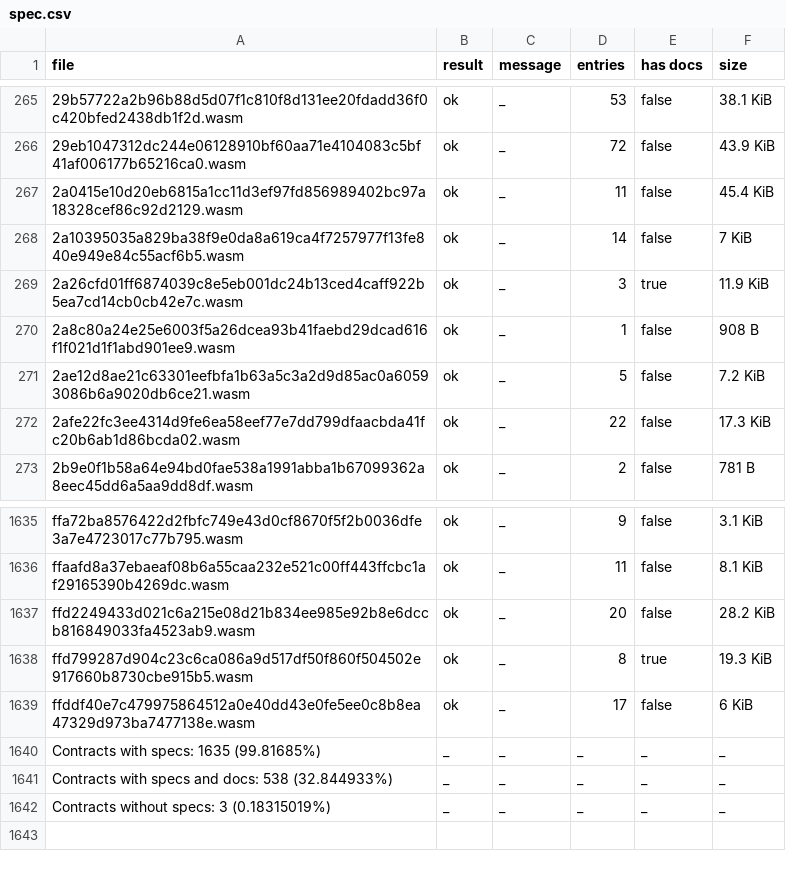
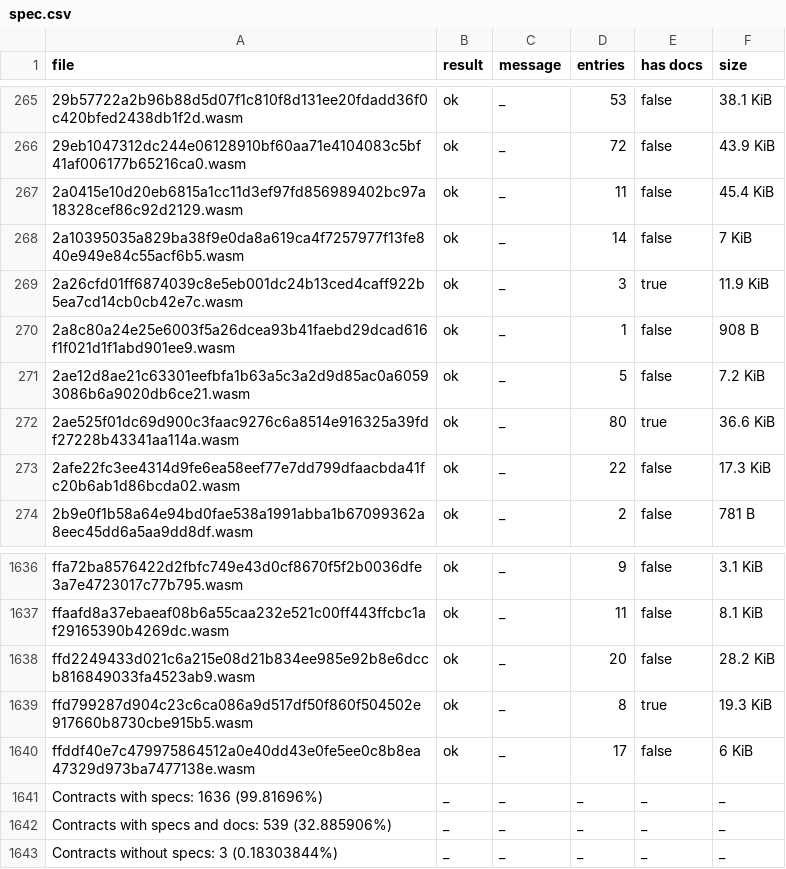
Before and after one commit to anupsdf/stellar-contract-wasms, a CSV file: analysis/spec.csv, drawn as a sheet; only a part is shown, gaps mark what is left out.

```diff
--- a/analysis/spec.csv
+++ b/analysis/spec.csv
@@ -271,2 +271,3 @@ file,result,message,entries,has docs,size
 2ae12d8ae21c63301eefbfa1b63a5c3a2d9d85ac0a60593086b6a9020db6ce21.wasm,ok,_,5,false,7.2 KiB
+2ae525f01dc69d900c3faac9276c6a8514e916325a39fdf27228b43341aa114a.wasm,ok,_,80,true,36.6 KiB
 2afe22fc3ee4314d9fe6ea58eef77e7dd799dfaacbda41fc20b6ab1d86bcda02.wasm,ok,_,22,false,17.3 KiB
@@ -1639,4 +1640,4 @@ ffd799287d904c23c6ca086a9d517df50f860f504502e917660b8730cbe915b5.wasm,ok,_,8,tru
 ffddf40e7c479975864512a0e40dd43e0fe5ee0c8b8ea47329d973ba7477138e.wasm,ok,_,17,false,6 KiB
-Contracts with specs: 1635 (99.81685%),_,_,_,_,_
-Contracts with specs and docs: 538 (32.844933%),_,_,_,_,_
-Contracts without specs: 3 (0.18315019%),_,_,_,_,_
+Contracts with specs: 1636 (99.81696%),_,_,_,_,_
+Contracts with specs and docs: 539 (32.885906%),_,_,_,_,_
+Contracts without specs: 3 (0.18303844%),_,_,_,_,_
```
Also changed, not shown: analysis/dupe-code.csv, analysis/dupe-sections.csv, 10 other files.
